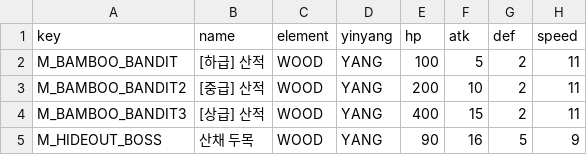
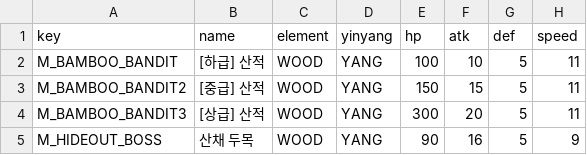
Before and after one commit to byunghwiyu/devgame, a CSV file: data/csv/monsters.csv, drawn as a sheet; only a part is shown; the diff names each change by its address in the sheet, - before the commit and + after, or states it on an @@ line.

```diff
--- a/data/csv/monsters.csv
+++ b/data/csv/monsters.csv
-F2 (atk): 5
+F2 (atk): 10
-G2:G4 (def): 2
+G2:G4 (def): 5
-E3 (hp): 200
+E3 (hp): 150
-F3 (atk): 10
+F3 (atk): 15
-E4 (hp): 400
+E4 (hp): 300
-F4 (atk): 15
+F4 (atk): 20
```
Also changed, not shown: data/csv/actor_skills.csv, data/csv/skills_runtime.csv, 52 other files.
